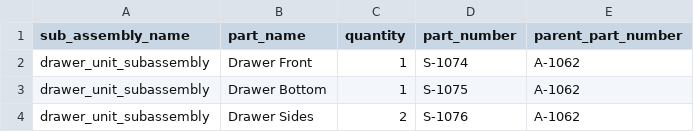
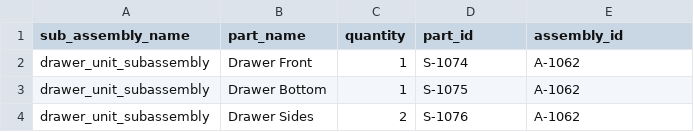
Before and after one commit to akollegger/agentic-kg, a CSV file: data/bom/components.csv, drawn as a sheet; only a part is shown.

Commit message:
(csv construction) vastly simplified the challenge for the LLM by having distinct column identifiers that match the implied entity of each file. otherwise needs further agentic specialization to improve reliability of outcomes

```diff
--- a/data/bom/components.csv
+++ b/data/bom/components.csv
@@ -1,2 +1,2 @@
-sub_assembly_name,part_name,quantity,part_number,parent_part_number
+sub_assembly_name,part_name,quantity,part_id,assembly_id
 drawer_unit_subassembly,Drawer Front,1,S-1074,A-1062
```
Also changed, not shown: data/bom/assemblies.csv, data/bom/part_supplier_details.csv, 13 other files.
